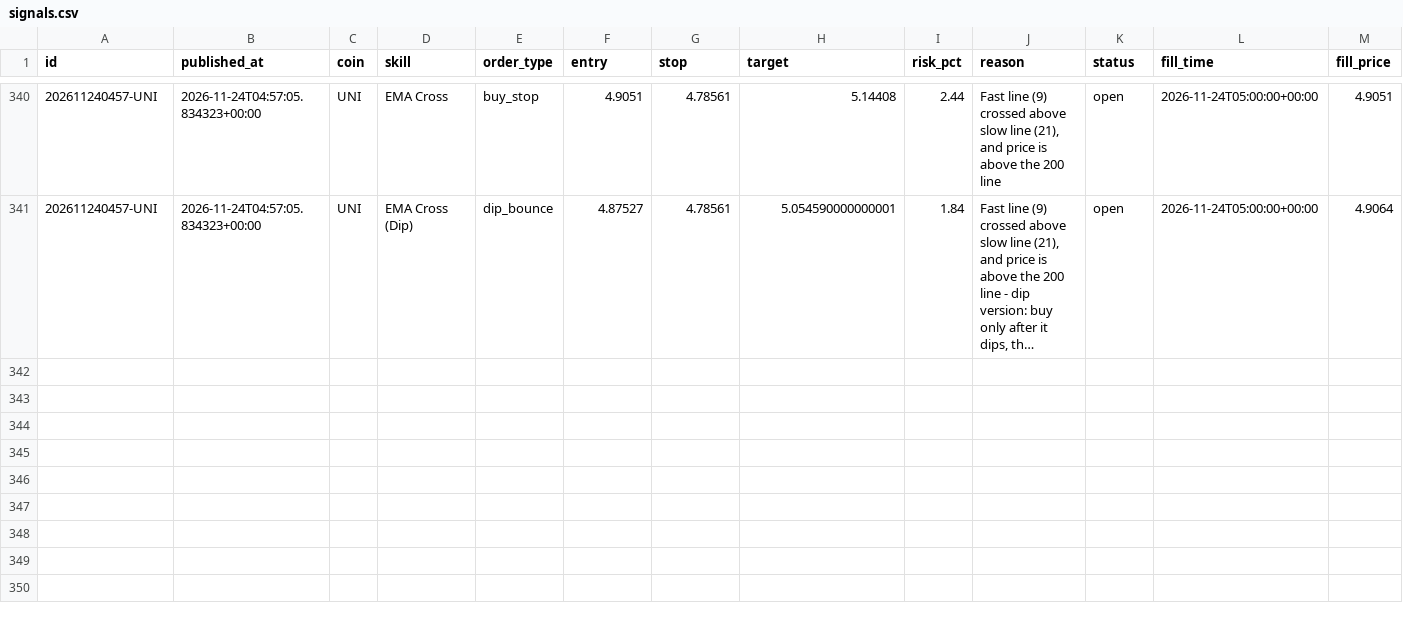
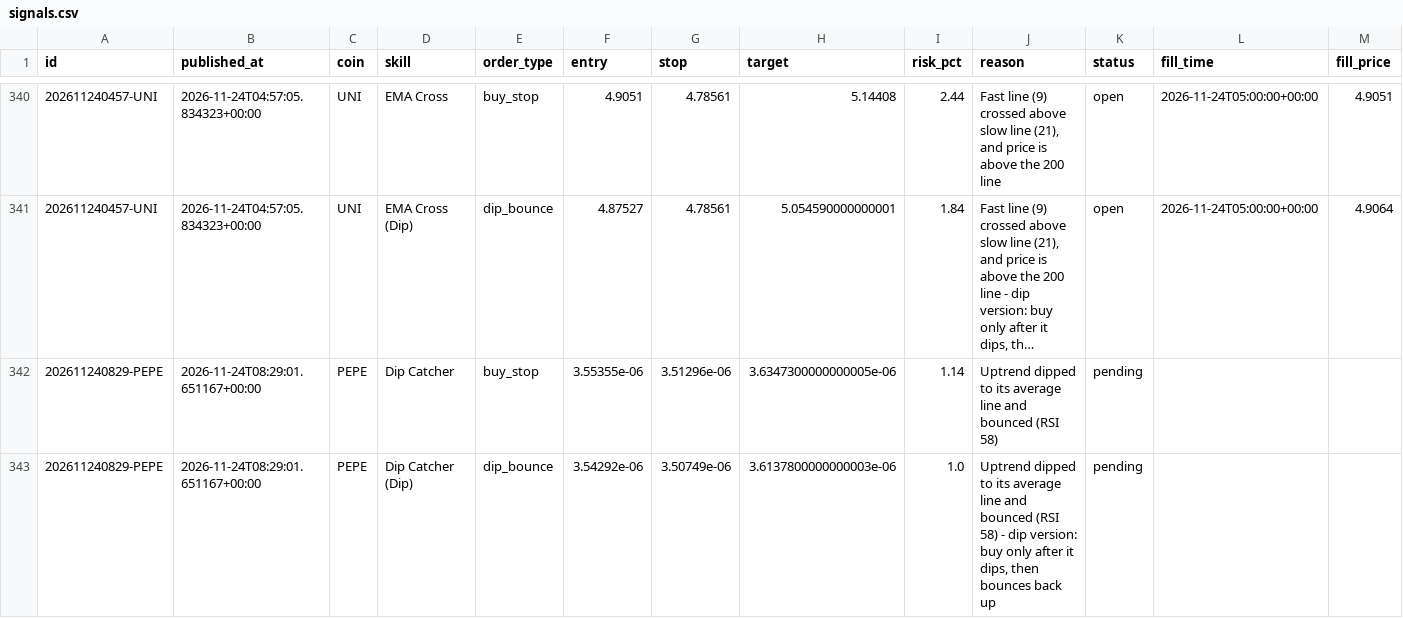
Before and after one commit to tauhid97/Crypto-Boss, a CSV file: data/signals.csv, drawn as a sheet; only a part is shown, gaps mark what is left out; long unchanged cells end in …; rows hold the shown columns only; the diff names each change by its address in the sheet, - before the commit and + after, or states it on an @@ line.

```diff
--- a/data/signals.csv
+++ b/data/signals.csv
+row 342: 202611240829-PEPE | 2026-11-24T08:29:01.651167+00:00 | PEPE | Dip Catcher | buy_stop | 3.55355e-06 | 3.51296e-06 | 3.6347300000000005e-06 | 1.14 | Uptrend dipped to its average line and bounced (RSI 58) | pending
+row 343: 202611240829-PEPE | 2026-11-24T08:29:01.651167+00:00 | PEPE | Dip Catcher (Dip) | dip_bounce | 3.54292e-06 | 3.50749e-06 | 3.6137800000000003e-06 | 1.0 | Uptrend dipped to its average line and bounced (RSI 58) - dip version: buy only after it dips, then bounces back up | pending
```
Also changed, not shown: 1 other file.
